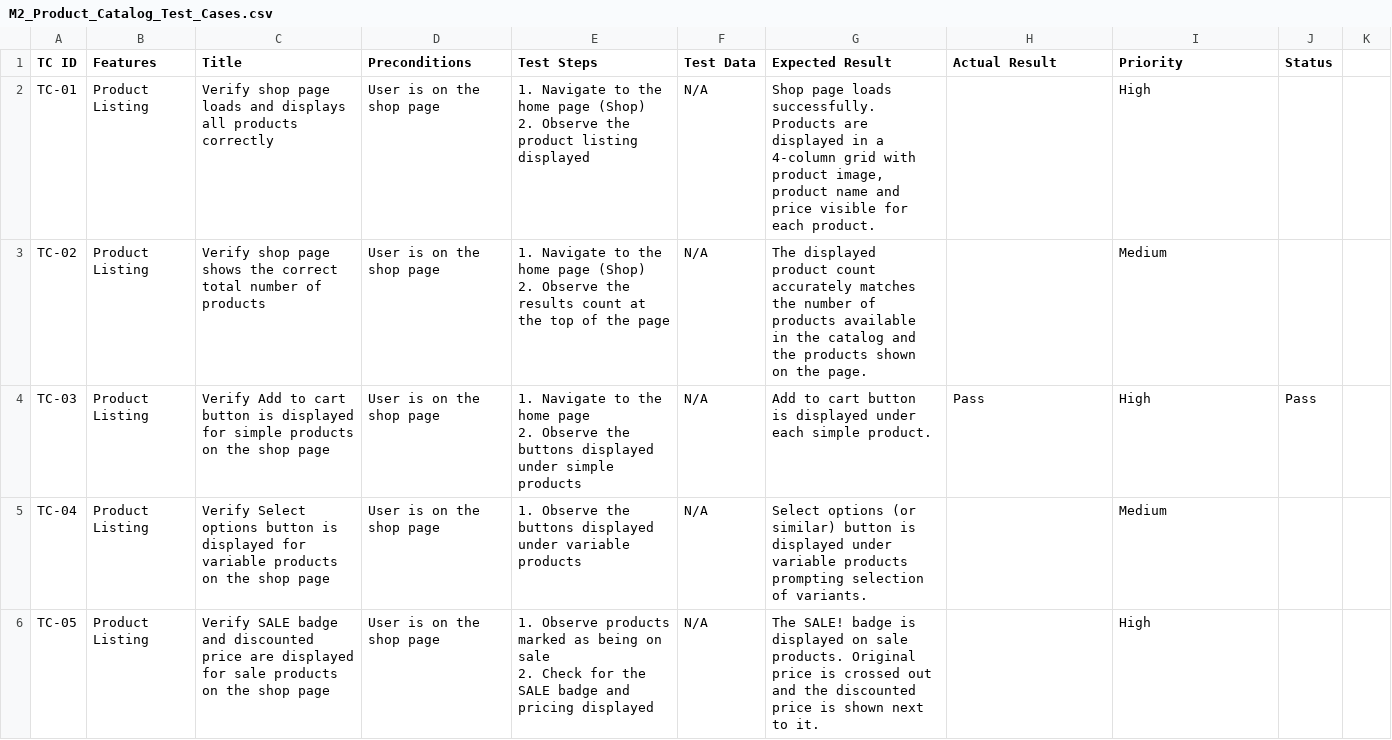
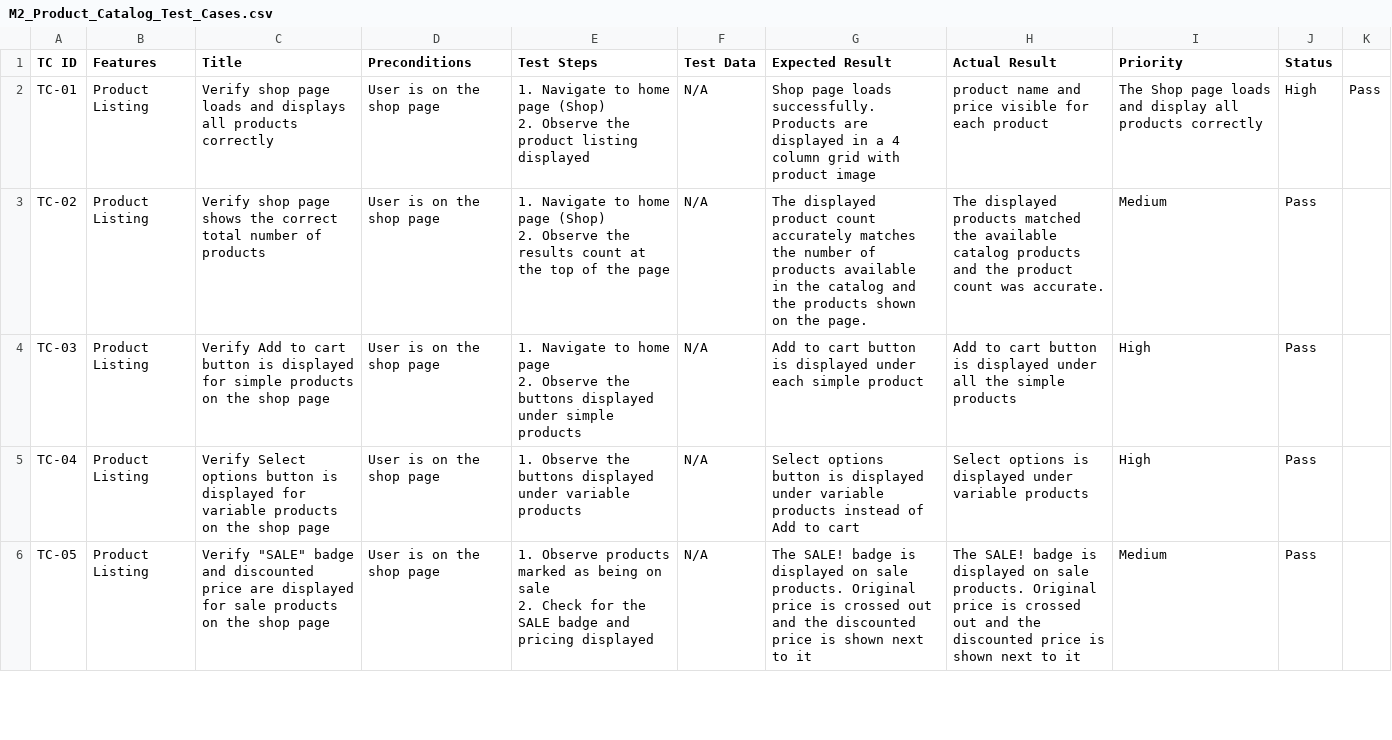
Before and after one commit to sundayilori6-ops/Woocommerce_QA_Project, a CSV file: docs/Test-Cases/M2_Product_Catalog_Test_Cases.csv, drawn as a sheet; only a part is shown; the diff covers the shown part only.

Commit message:
Update M2_Product_Catalog_Test_Cases.csv — fill all columns/rows as provided

```diff
--- a/docs/Test-Cases/M2_Product_Catalog_Test_Cases.csv
+++ b/docs/Test-Cases/M2_Product_Catalog_Test_Cases.csv
@@ -1,10 +1,10 @@
 TC ID,Features,Title,Preconditions,Test Steps,Test Data,Expected Result,Actual Result,Priority,Status
-TC-01,Product Listing,Verify shop page loads and displays all products correctly,User is on the shop page,"1. Navigate to the home page (Shop)
-2. Observe the product listing displayed",N/A,"Shop page loads successfully. Products are displayed in a 4-column grid with product image, product name and price visible for each product.",,High,
-TC-02,Product Listing,Verify shop page shows the correct total number of products,User is on the shop page,"1. Navigate to the home page (Shop)
-2. Observe the results count at the top of the page",N/A,"The displayed product count accurately matches the number of products available in the catalog and the products shown on the page.",,Medium,
-TC-03,Product Listing,Verify Add to cart button is displayed for simple products on the shop page,User is on the shop page,"1. Navigate to the home page
-2. Observe the buttons displayed under simple products",N/A,"Add to cart button is displayed under each simple product.",Pass,High,Pass
-TC-04,Product Listing,Verify Select options button is displayed for variable products on the shop page,User is on the shop page,"1. Observe the buttons displayed under variable products",N/A,"Select options (or similar) button is displayed under variable products prompting selection of variants.",,Medium,
-TC-05,Product Listing,Verify SALE badge and discounted price are displayed for sale products on the shop page,User is on the shop page,"1. Observe products marked as being on sale
-2. Check for the SALE badge and pricing displayed",N/A,"The SALE! badge is displayed on sale products. Original price is crossed out and the discounted price is shown next to it.",,High,
+TC-01,Product Listing,Verify shop page loads and displays all products correctly,User is on the shop page,"1. Navigate to home page (Shop)
+2. Observe the product listing displayed",N/A,Shop page loads successfully. Products are displayed in a 4 column grid with product image, product name and price visible for each product,The Shop page loads and display all products correctly,High,Pass
+TC-02,Product Listing,Verify shop page shows the correct total number of products,User is on the shop page,"1. Navigate to home page (Shop)
+2. Observe the results count at the top of the page",N/A,The displayed product count accurately matches the number of products available in the catalog and the products shown on the page.,The displayed products matched the available catalog products and the product count was accurate.,Medium,Pass
+TC-03,Product Listing,Verify Add to cart button is displayed for simple products on the shop page,User is on the shop page,"1. Navigate to home page
+2. Observe the buttons displayed under simple products",N/A,Add to cart button is displayed under each simple product,Add to cart button is displayed under all the simple products,High,Pass
+TC-04,Product Listing,Verify Select options button is displayed for variable products on the shop page,User is on the shop page,1. Observe the buttons displayed under variable products,N/A,Select options button is displayed under variable products instead of Add to cart,Select options is displayed under variable products,High,Pass
+TC-05,Product Listing,"Verify ""SALE"" badge and discounted price are displayed for sale products on the shop page",User is on the shop page,"1. Observe products marked as being on sale
+2. Check for the SALE badge and pricing displayed",N/A,"The SALE! badge is displayed on sale products. Original price is crossed out and the discounted price is shown next to it","The SALE! badge is displayed on sale products. Original price is crossed out and the discounted price is shown next to it",Medium,Pass
```
Also changed, not shown: 60 edited cells elsewhere in this file.
